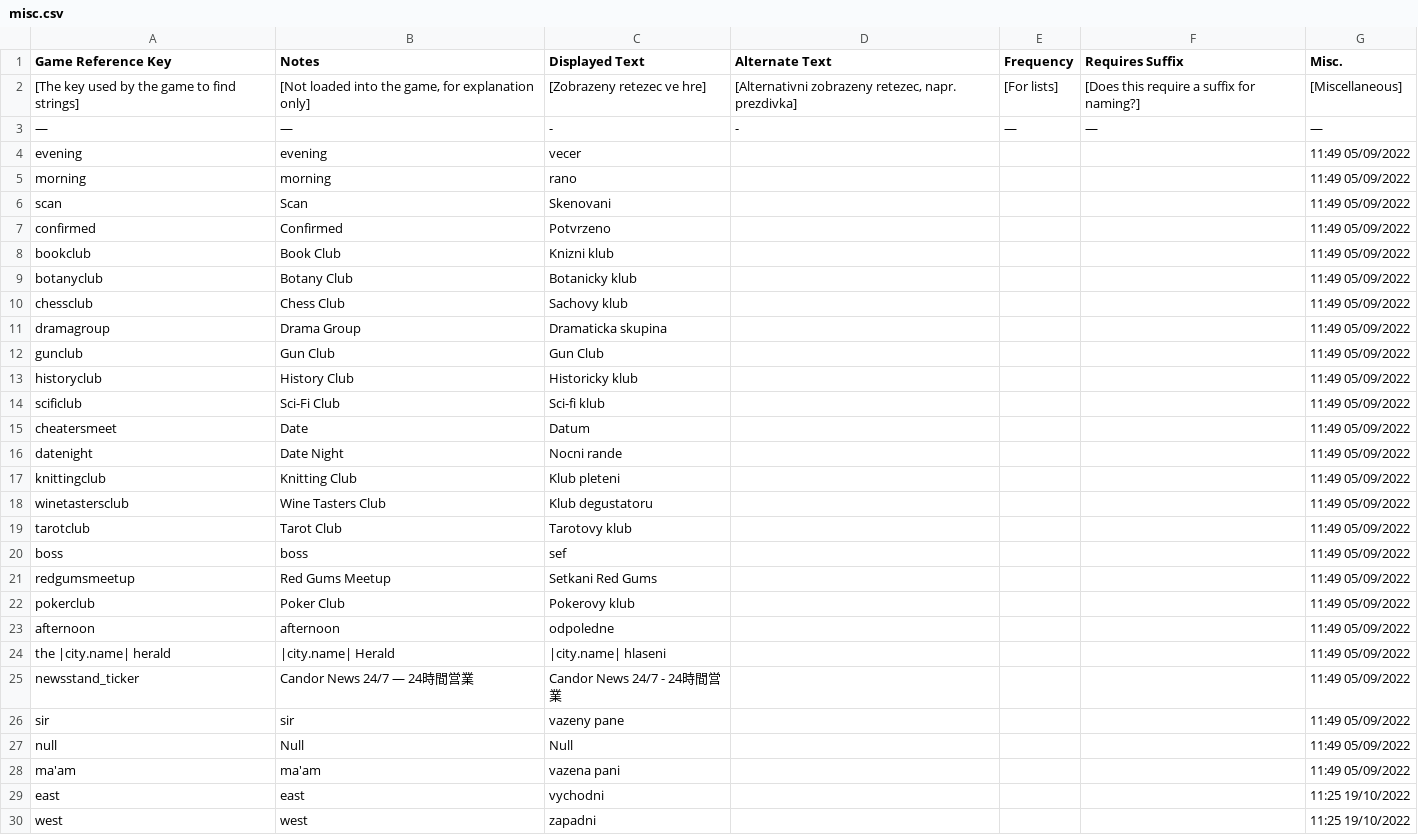
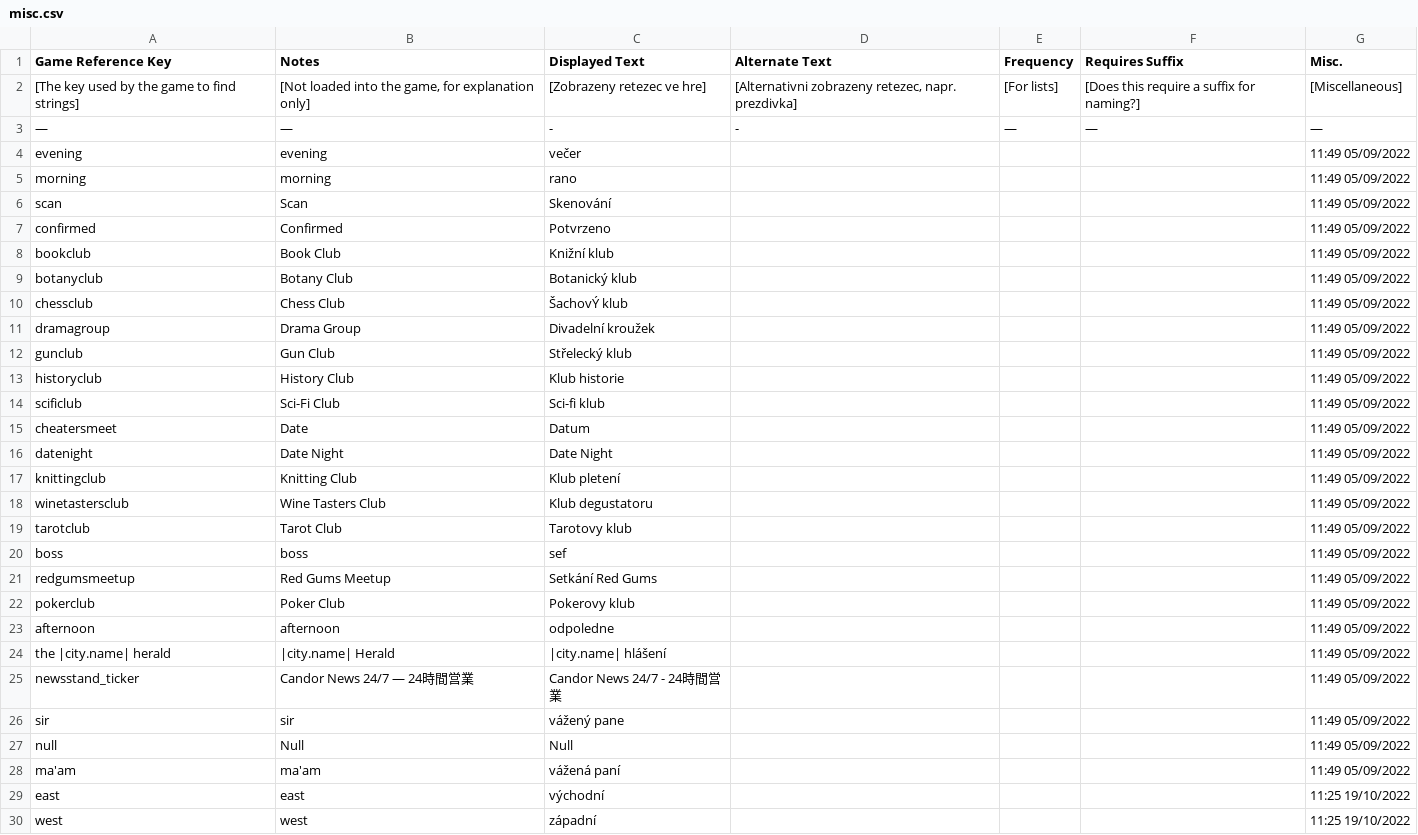
Before and after one commit to MrZajic/shadows-of-doubt-cestina, a CSV file: StreamingAssets/Strings/Czech/Misc/misc.csv, drawn as a sheet; only a part is shown; the diff covers the shown part only.

Commit message:
přidána diakritika

```diff
--- a/StreamingAssets/Strings/Czech/Misc/misc.csv
+++ b/StreamingAssets/Strings/Czech/Misc/misc.csv
@@ -3,16 +3,16 @@
 "— ","— ","-","-","— ","— ","— "
-"evening","evening","vecer",,,,"11:49 05/09/2022"
+"evening","evening","večer",,,,"11:49 05/09/2022"
 "morning","morning","rano",,,,"11:49 05/09/2022"
-"scan","Scan","Skenovani",,,,"11:49 05/09/2022"
+"scan","Scan","Skenování",,,,"11:49 05/09/2022"
 "confirmed","Confirmed","Potvrzeno",,,,"11:49 05/09/2022"
-"bookclub","Book Club","Knizni klub",,,,"11:49 05/09/2022"
-"botanyclub","Botany Club","Botanicky klub",,,,"11:49 05/09/2022"
-"chessclub","Chess Club","Sachovy klub",,,,"11:49 05/09/2022"
-"dramagroup","Drama Group","Dramaticka skupina",,,,"11:49 05/09/2022"
-"gunclub","Gun Club","Gun Club",,,,"11:49 05/09/2022"
-"historyclub","History Club","Historicky klub",,,,"11:49 05/09/2022"
+"bookclub","Book Club","Knižní klub",,,,"11:49 05/09/2022"
+"botanyclub","Botany Club","Botanický klub",,,,"11:49 05/09/2022"
+"chessclub","Chess Club","ŠachovÝ klub",,,,"11:49 05/09/2022"
+"dramagroup","Drama Group","Divadelní kroužek",,,,"11:49 05/09/2022"
+"gunclub","Gun Club","Střelecký klub",,,,"11:49 05/09/2022"
+"historyclub","History Club","Klub historie ",,,,"11:49 05/09/2022"
 "scificlub","Sci-Fi Club","Sci-fi klub",,,,"11:49 05/09/2022"
 "cheatersmeet","Date","Datum",,,,"11:49 05/09/2022"
-"datenight","Date Night","Nocni rande",,,,"11:49 05/09/2022"
-"knittingclub","Knitting Club","Klub pleteni",,,,"11:49 05/09/2022"
+"datenight","Date Night","Date Night",,,,"11:49 05/09/2022"
+"knittingclub","Knitting Club","Klub pletení",,,,"11:49 05/09/2022"
 "winetastersclub","Wine Tasters Club","Klub degustatoru",,,,"11:49 05/09/2022"
@@ -20,11 +20,11 @@
 "boss","boss","sef",,,,"11:49 05/09/2022"
-"redgumsmeetup","Red Gums Meetup","Setkani Red Gums",,,,"11:49 05/09/2022"
+"redgumsmeetup","Red Gums Meetup","Setkání Red Gums",,,,"11:49 05/09/2022"
 "pokerclub","Poker Club","Pokerovy klub",,,,"11:49 05/09/2022"
 "afternoon","afternoon","odpoledne",,,,"11:49 05/09/2022"
-"the |city.name| herald","|city.name| Herald","|city.name| hlaseni",,,,"11:49 05/09/2022"
+"the |city.name| herald","|city.name| Herald","|city.name| hlášení",,,,"11:49 05/09/2022"
 "newsstand_ticker","Candor News 24/7 — 24時間営業","Candor News 24/7 - 24時間営業",,,,"11:49 05/09/2022"
-"sir","sir","vazeny pane",,,,"11:49 05/09/2022"
+"sir","sir","vážený pane",,,,"11:49 05/09/2022"
 "null","Null","Null",,,,"11:49 05/09/2022"
-"ma'am","ma'am","vazena pani",,,,"11:49 05/09/2022"
-"east","east","vychodni",,,,"11:25 19/10/2022"
-"west","west","zapadni",,,,"11:25 19/10/2022"
+"ma'am","ma'am","vážená paní",,,,"11:49 05/09/2022"
+"east","east","východní",,,,"11:25 19/10/2022"
+"west","west","západní",,,,"11:25 19/10/2022"
```
Also changed, not shown: 10 edited cells elsewhere in this file.
